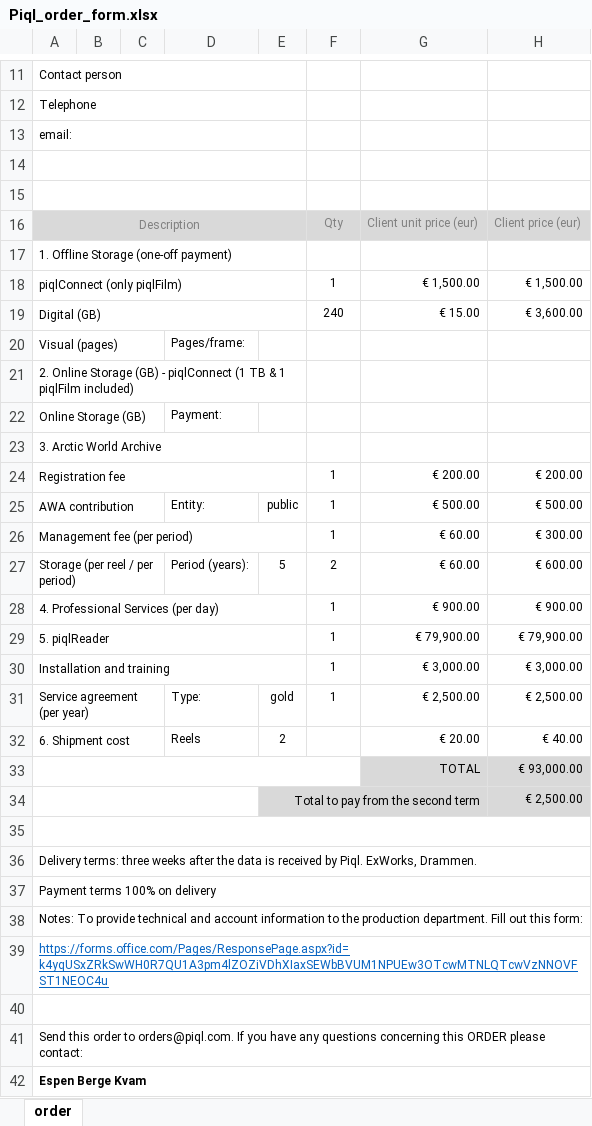
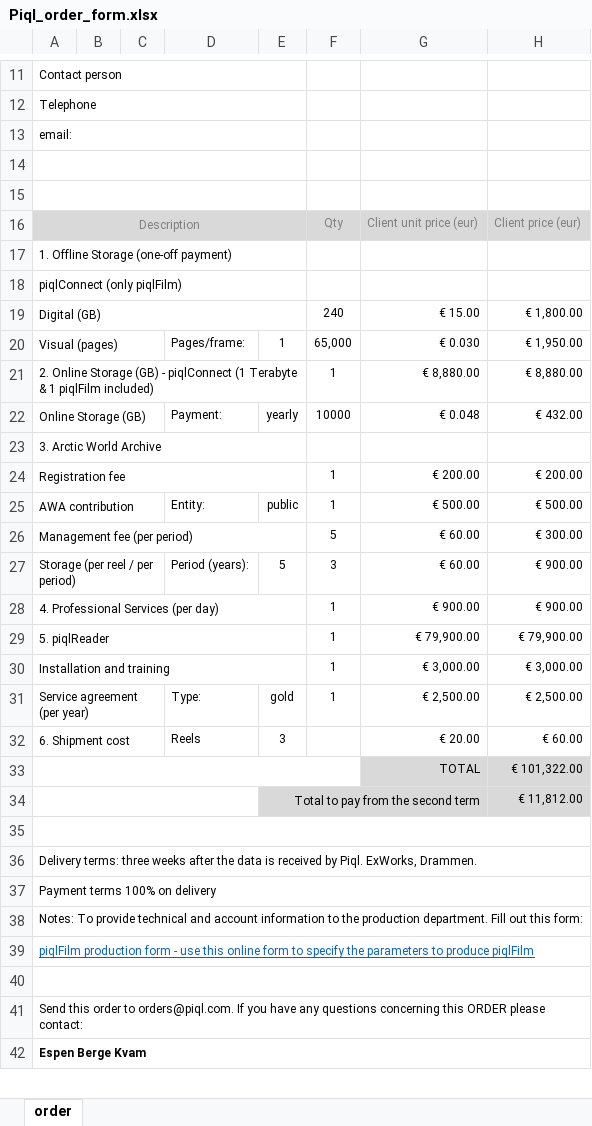
Before and after one commit to alfrtruj-p/calculator, an Excel workbook: static/calc/Piql_order_form.xlsx, sheet order, drawn as a sheet; only a part is shown, gaps mark what is left out; values as stored, in another font and other column widths than the file's, no borders; removed rows and columns are numbered as before the commit, all else as after; the diff covers the shown part only; the diff names each change by its address in the sheet, - before the commit and + after, or states it on an @@ line.

Commit message:
add download order form

```diff
--- a/static/calc/Piql_order_form.xlsx (sheet order)
+++ b/static/calc/Piql_order_form.xlsx (sheet order)
-row 18: piqlConnect (only piqlFilm) |  |  |  |  | 1 | € 1,500.00 | € 1,500.00
+row 18: piqlConnect (only piqlFilm)
-H19: € 3,600.00
+H19: € 1,800.00
-E20: (empty)
+E20: 1
-F20: (empty)
+F20: 65,000
-G20: (empty)
+G20: € 0.030
-H20: (empty)
+H20: € 1,950.00
-row 21: 2. Online Storage (GB) - piqlConnect (1 TB & 1 piqlFilm included)
+row 21: 2. Online Storage (GB) - piqlConnect (1 Terabyte & 1 piqlFilm included) |  |  |  |  | 1 | € 8,880.00 | € 8,880.00
-E22: (empty)
+E22: yearly
-F22: (empty)
+F22: 10000
-G22: (empty)
+G22: € 0.048
-H22: (empty)
+H22: € 432.00
-F26: 1
+F26: 5
-F27: 2
+F27: 3
-H27: € 600.00
+H27: € 900.00
-E32: 2
+E32: 3
-H32: € 40.00
+H32: € 60.00
-H33: € 93,000.00
+H33: € 101,322.00
-H34: € 2,500.00
+H34: € 11,812.00
-A39: https://forms.office.com/Pages/ResponsePage.aspx?id=k4yqUSxZRkSwWH0R7QU1A3pm4lZOZiVDhXIaxSEWbBVUM1NPUEw3OTcwMTNLQTcwVzNNOVFST1NEOC4u
+A39: piqlFilm production form - use this online form to specify the parameters to produce piqlFilm
```
Also changed, not shown: 3 edited cells elsewhere in this sheet, calc/static/calc/Piql_order_form.xlsx, calc/static/calc/piql_prices.xlsx, 10 other files.
